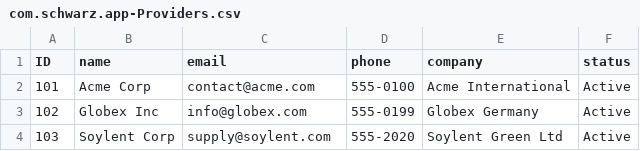
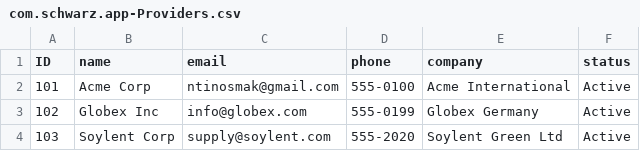
Before and after one commit to MarianKijewski/schwarz-analysis-program, a CSV file: db/data/com.schwarz.app-Providers.csv, drawn as a sheet.

```diff
--- a/db/data/com.schwarz.app-Providers.csv
+++ b/db/data/com.schwarz.app-Providers.csv
@@ -1,3 +1,3 @@
 ID;name;email;phone;company;status
-101;Acme Corp;contact@acme.com;555-0100;Acme International;Active
+101;Acme Corp;ntinosmak@gmail.com;555-0100;Acme International;Active
 102;Globex Inc;info@globex.com;555-0199;Globex Germany;Active
```
Also changed, not shown: db/data/com.schwarz.app-Suppliers.csv, 24 other files.
